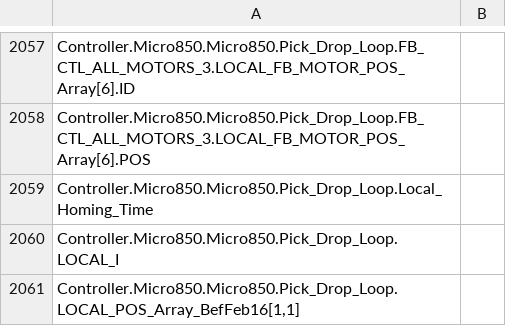
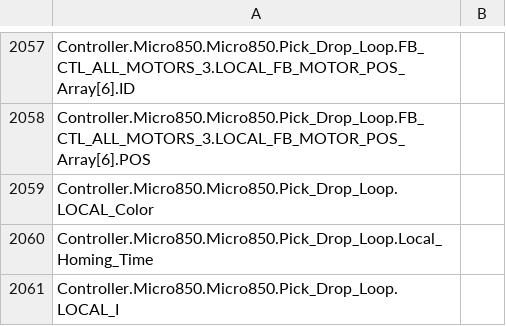
Before and after one commit to zym060050/EW2017, a CSV file: _Plan_B/EngineeringWeek2017_R10/Controller/Controller/LogicalValues.csv, drawn as a sheet; only a part is shown, gaps mark what is left out; the shorter side is filled out with more unchanged rows.

Commit message:
change color for arm loop to be local var instead of global.

```diff
--- a/_Plan_B/EngineeringWeek2017_R10/Controller/Controller/LogicalValues.csv
+++ b/_Plan_B/EngineeringWeek2017_R10/Controller/Controller/LogicalValues.csv
@@ -2058,2 +2058,3 @@ Controller.Micro850.Micro850.Pick_Drop_Loop.FB_CTL_ALL_MOTORS_3.LOCAL_FB_MOTOR_P
 Controller.Micro850.Micro850.Pick_Drop_Loop.FB_CTL_ALL_MOTORS_3.LOCAL_FB_MOTOR_POS_Array[6].POS	
+Controller.Micro850.Micro850.Pick_Drop_Loop.LOCAL_Color	
 Controller.Micro850.Micro850.Pick_Drop_Loop.Local_Homing_Time	
```
Also changed, not shown: 32 other files.
